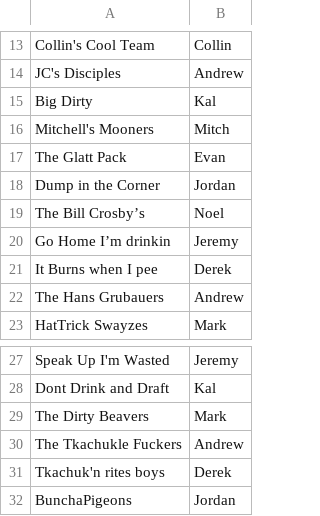
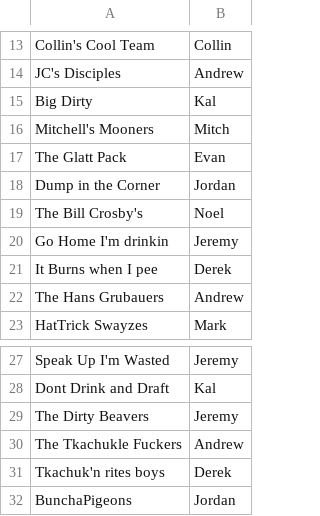
Before and after one commit to AndrewPikeGIS/CanadianCultureLeagueAnalytics, a CSV file: data/Team_Managers.csv, drawn as a sheet; only a part is shown, gaps mark what is left out; the diff names each change by its address in the sheet, - before the commit and + after, or states it on an @@ line.

```diff
--- a/data/Team_Managers.csv
+++ b/data/Team_Managers.csv
-A19: The Bill Crosby’s
+A19: The Bill Crosby's
-A20: Go Home I’m drinkin
+A20: Go Home I'm drinkin
-B29: Mark
+B29: Jeremy
```
Also changed, not shown: data/full_team_logs.csv, data/standings.csv, 3 other files.
